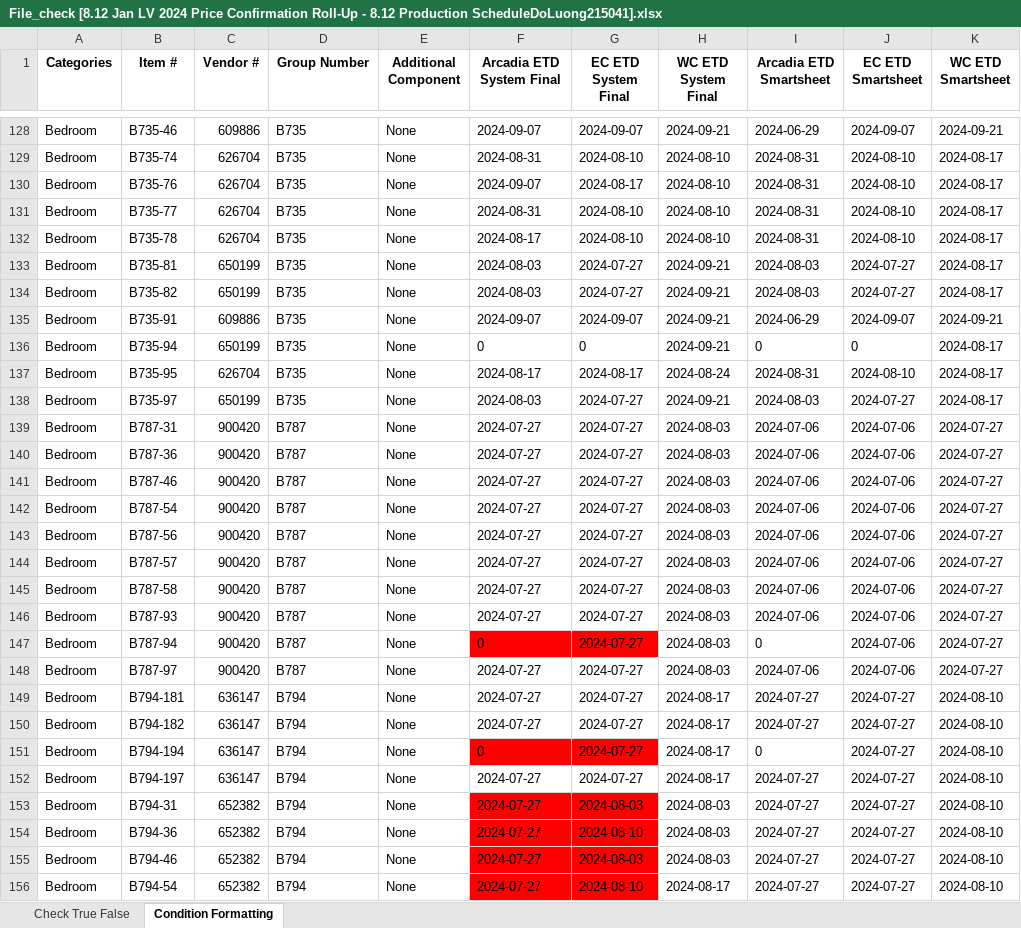
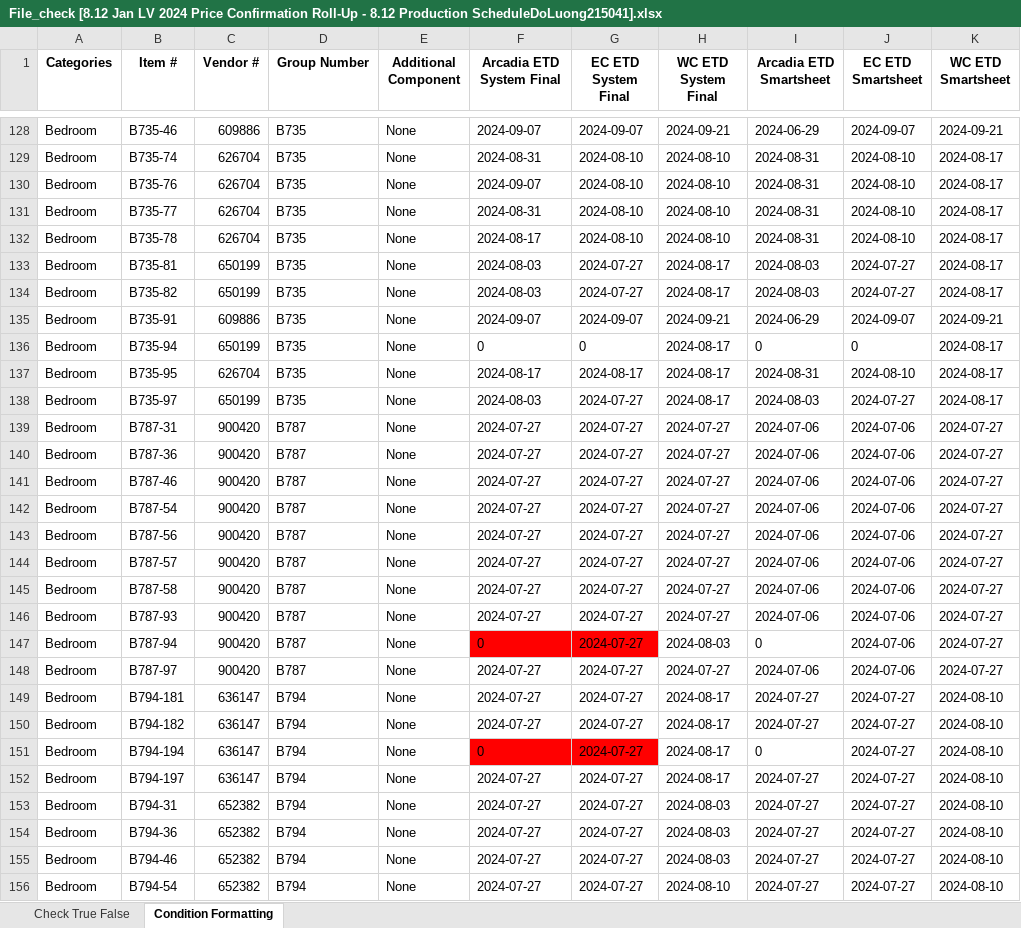
Before and after one commit to Pham-Ngoc-Huy/ToolAutomation, an Excel workbook: File_check [8.12 Jan LV 2024 Price Confirmation Roll-Up - 8.12 Production ScheduleDoLuong215041].xlsx, sheet Condition Formatting, drawn as a sheet; only a part is shown, gaps mark what is left out; values as stored, in another font and other column widths than the file's, no borders; the diff covers the shown part only; the diff names each change by its address in the sheet, - before the commit and + after, or states it on an @@ line.

```diff
--- a/File_check [8.12 Jan LV 2024 Price Confirmation Roll-Up - 8.12 Production ScheduleDoLuong215041].xlsx (sheet Condition Formatting)
+++ b/File_check [8.12 Jan LV 2024 Price Confirmation Roll-Up - 8.12 Production ScheduleDoLuong215041].xlsx (sheet Condition Formatting)
-G130 (EC ETD System Final): 2024-08-17
+G130 (EC ETD System Final): 2024-08-10
-H133:H134 (WC ETD System Final): 2024-09-21
+H133:H134 (WC ETD System Final): 2024-08-17
-H136 (WC ETD System Final): 2024-09-21
+H136 (WC ETD System Final): 2024-08-17
-H137 (WC ETD System Final): 2024-08-24
+H137 (WC ETD System Final): 2024-08-17
-H138 (WC ETD System Final): 2024-09-21
+H138 (WC ETD System Final): 2024-08-17
-H139:H146 (WC ETD System Final): 2024-08-03
+H139:H146 (WC ETD System Final): 2024-07-27
-H148 (WC ETD System Final): 2024-08-03
+H148 (WC ETD System Final): 2024-07-27
-F153:G156 fill: #FF0000
+F153:G156 fill: none
-G153 (EC ETD System Final): 2024-08-03
+G153 (EC ETD System Final): 2024-07-27
-G154 (EC ETD System Final): 2024-08-10
+G154 (EC ETD System Final): 2024-07-27
-G155 (EC ETD System Final): 2024-08-03
+G155 (EC ETD System Final): 2024-07-27
-G156 (EC ETD System Final): 2024-08-10
+G156 (EC ETD System Final): 2024-07-27
-H156 (WC ETD System Final): 2024-08-17
+H156 (WC ETD System Final): 2024-08-10
```
Also changed, not shown: 95 edited cells and cell formats elsewhere in this sheet, sheet Check True False, File_check [8.12 April HP 2024 Price Confirmation Roll-Up - 8.12 Production ScheduleDoLuong215041].xlsx, 9 other files.
